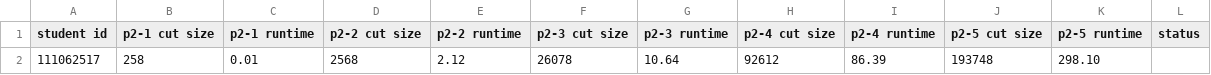
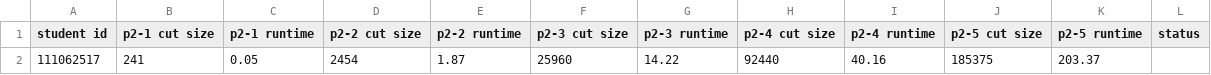
Before and after one commit to jimmy980189/NTHU-CS6135-VLSI-Physical-Design-Automation, a CSV file: HW2-Two-way-Min-cut-Partitioning/HW2_grading/HW2_grade.csv, drawn as a sheet; removed rows and columns are numbered as before the commit, all else as after; the diff names each change by its address in the sheet, - before the commit and + after, or states it on an @@ line.

```diff
--- a/HW2-Two-way-Min-cut-Partitioning/HW2_grading/HW2_grade.csv
+++ b/HW2-Two-way-Min-cut-Partitioning/HW2_grading/HW2_grade.csv
-row 2: 111062517 | 258 | 0.01 | 2568 | 2.12 | 26078 | 10.64 | 92612 | 86.39 | 193748 | 298.10
+row 2: 111062517 | 241 | 0.05 | 2454 | 1.87 | 25960 | 14.22 | 92440 | 40.16 | 185375 | 203.37
```
Also changed, not shown: 10 other files.
